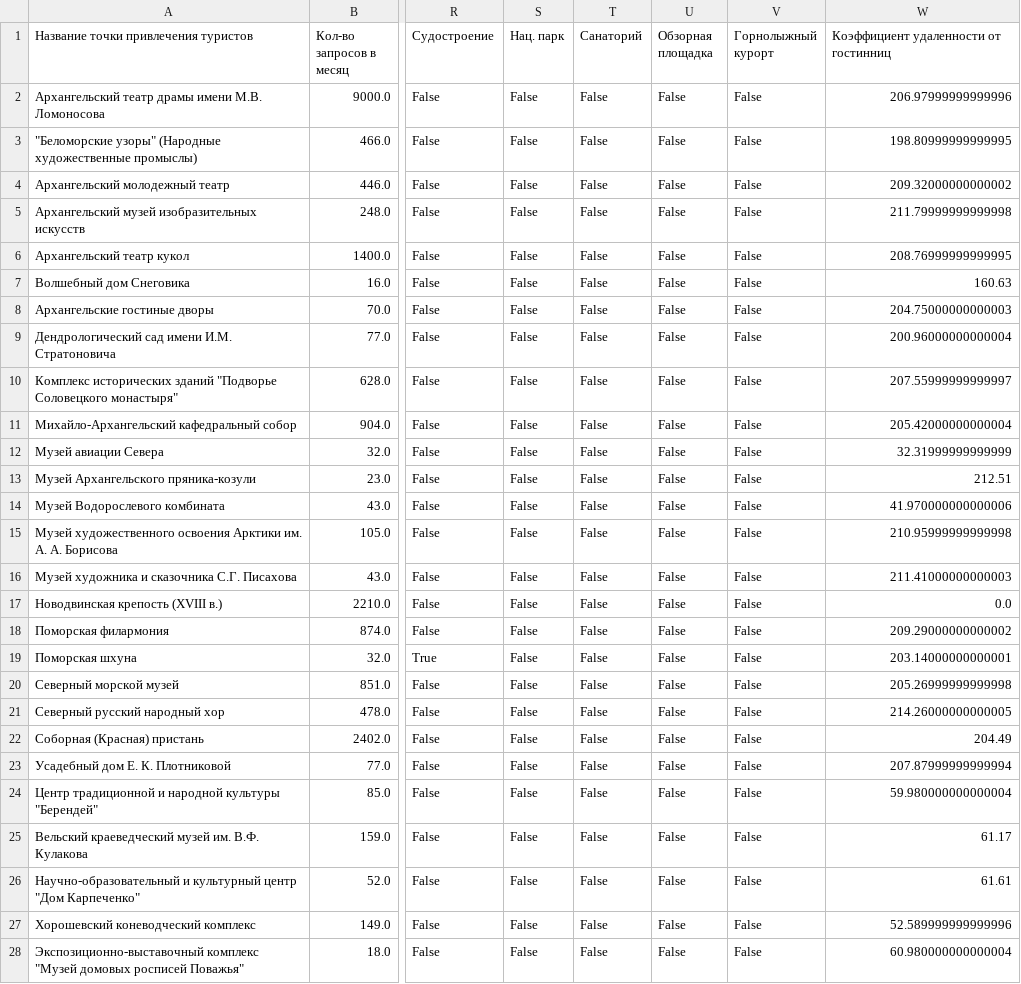
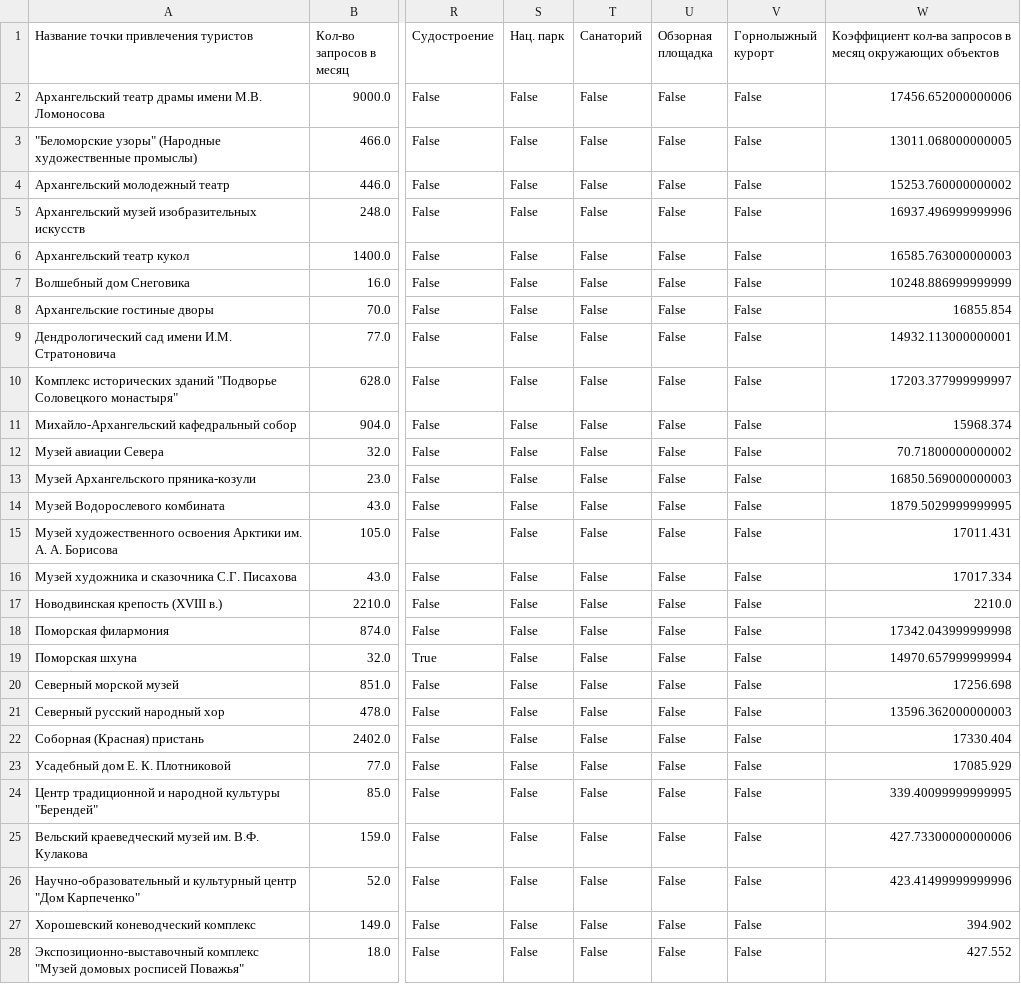
Before and after one commit to VorkovN/TourismPredictionProject, a CSV file: sever/common-jpa/src/main/java/ru/relex/csv/touristObjects.csv, drawn as a sheet; only a part is shown, gaps mark what is left out; the diff covers the shown part only; the diff names each change by its address in the sheet, - before the commit and + after, or states it on an @@ line.

```diff
--- a/sever/common-jpa/src/main/java/ru/relex/csv/touristObjects.csv
+++ b/sever/common-jpa/src/main/java/ru/relex/csv/touristObjects.csv
-W1: Коэффициент удаленности от гостинниц
+W1: Коэффициент кол-ва запросов в месяц окружающих объектов
-W2: 206.97999999999996
+W2: 17456.652000000006
-W3: 198.80999999999995
+W3: 13011.068000000005
-W4: 209.32000000000002
+W4: 15253.760000000002
-W5: 211.79999999999998
+W5: 16937.496999999996
-W6: 208.76999999999995
+W6: 16585.763000000003
-W7: 160.63
+W7: 10248.886999999999
-W8: 204.75000000000003
+W8: 16855.854
-W9: 200.96000000000004
+W9: 14932.113000000001
-W10: 207.55999999999997
+W10: 17203.377999999997
-W11: 205.42000000000004
+W11: 15968.374
-W12: 32.31999999999999
+W12: 70.71800000000002
-W13: 212.51
+W13: 16850.569000000003
-W14: 41.970000000000006
+W14: 1879.5029999999995
-W15: 210.95999999999998
+W15: 17011.431
-W16: 211.41000000000003
+W16: 17017.334
-W17: 0.0
+W17: 2210.0
-W18: 209.29000000000002
+W18: 17342.043999999998
-W19: 203.14000000000001
+W19: 14970.657999999994
-W20: 205.26999999999998
+W20: 17256.698
-W21: 214.26000000000005
+W21: 13596.362000000003
-W22: 204.49
+W22: 17330.404
-W23: 207.87999999999994
+W23: 17085.929
-W24: 59.980000000000004
+W24: 339.40099999999995
-W25: 61.17
+W25: 427.73300000000006
-W26: 61.61
+W26: 423.41499999999996
-W27: 52.589999999999996
+W27: 394.902
-W28: 60.980000000000004
+W28: 427.552
```
Also changed, not shown: 79 edited cells elsewhere in this file.
